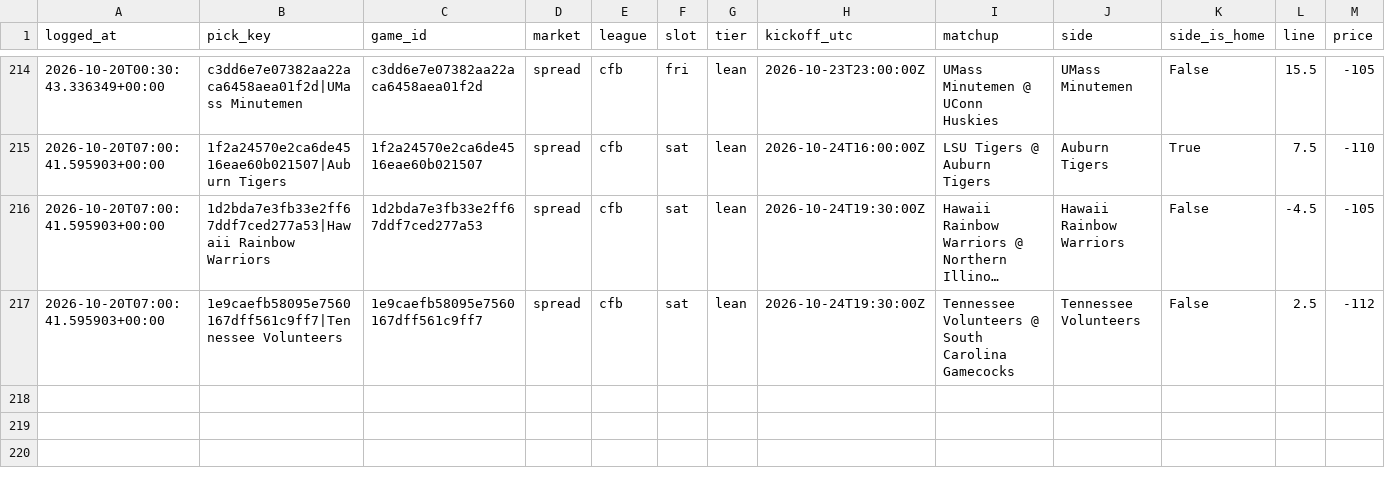
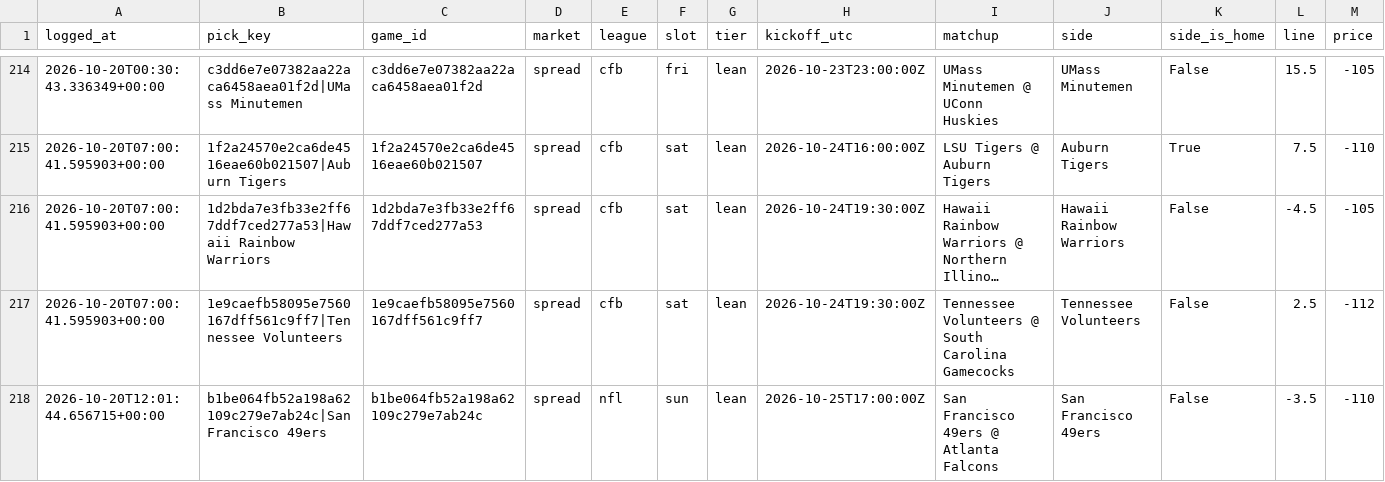
Before and after one commit to unclebuck20/betting-engine, a CSV file: data/picks/model_log.csv, drawn as a sheet; only a part is shown, gaps mark what is left out; long unchanged cells end in …; rows hold the shown columns only; the diff names each change by its address in the sheet, - before the commit and + after, or states it on an @@ line.

```diff
--- a/data/picks/model_log.csv
+++ b/data/picks/model_log.csv
+row 218: 2026-10-20T12:01:44.656715+00:00 | b1be064fb52a198a62109c279e7ab24c|San Francisco 49ers | b1be064fb52a198a62109c279e7ab24c | spread | nfl | sun | lean | 2026-10-25T17:00:00Z | San Francisco 49ers @ Atlanta Falcons | San Francisco 49ers | False | -3.5 | -110
```
Also changed, not shown: 13 other files.
